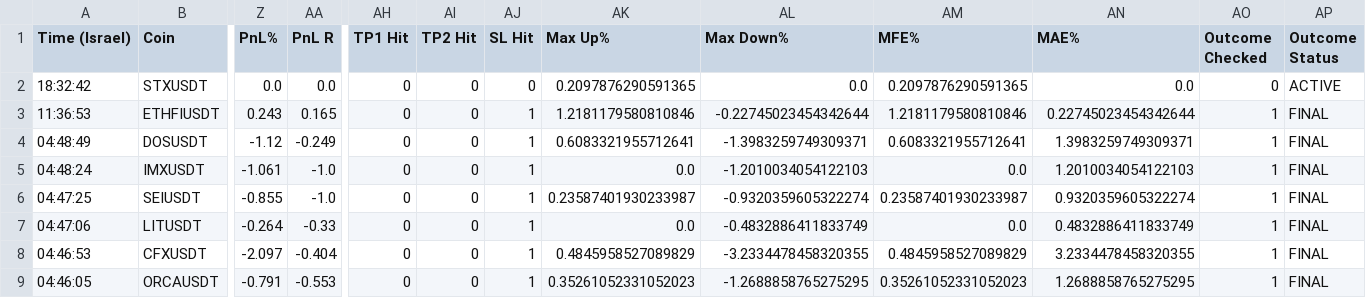
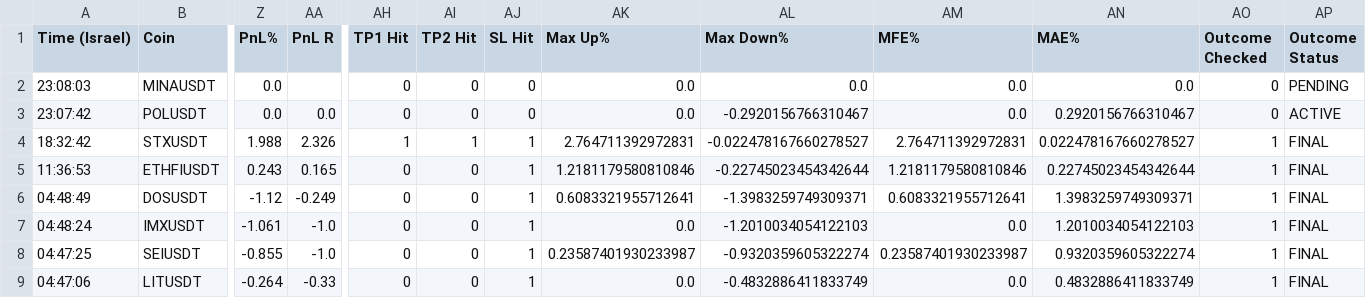
Before and after one commit to rank1984/crypto-bot, a CSV file: shadow_results.csv, drawn as a sheet; only a part is shown, gaps mark what is left out; the shorter side is filled out with more unchanged rows; addresses are those after the commit; rows hold the shown columns only; the diff names each change by its address in the sheet, - before the commit and + after, or states it on an @@ line.

```diff
--- a/shadow_results.csv
+++ b/shadow_results.csv
+row 2: 23:08:03 | MINAUSDT | 0.0 |  | 0 | 0 | 0 | 0.0 | 0.0 | 0.0 | 0.0 | 0 | PENDING
+row 3: 23:07:42 | POLUSDT | 0.0 | 0.0 | 0 | 0 | 0 | 0.0 | -0.2920156766310467 | 0.0 | 0.2920156766310467 | 0 | ACTIVE
-Z4 (PnL%): 0.0
+Z4 (PnL%): 1.988
-AA4 (PnL R): 0.0
+AA4 (PnL R): 2.326
-AH4 (TP1 Hit): 0
+AH4 (TP1 Hit): 1
-AI4 (TP2 Hit): 0
+AI4 (TP2 Hit): 1
-AJ4 (SL Hit): 0
+AJ4 (SL Hit): 1
-AK4 (Max Up%): 0.2097876290591365
+AK4 (Max Up%): 2.764711392972831
-AL4 (Max Down%): 0.0
+AL4 (Max Down%): -0.022478167660278527
-AM4 (MFE%): 0.2097876290591365
+AM4 (MFE%): 2.764711392972831
-AN4 (MAE%): 0.0
+AN4 (MAE%): 0.022478167660278527
-AO4 (Outcome Checked): 0
+AO4 (Outcome Checked): 1
-AP4 (Outcome Status): ACTIVE
+AP4 (Outcome Status): FINAL
```
Also changed, not shown: data/learning_dataset.csv, 1 other file.
